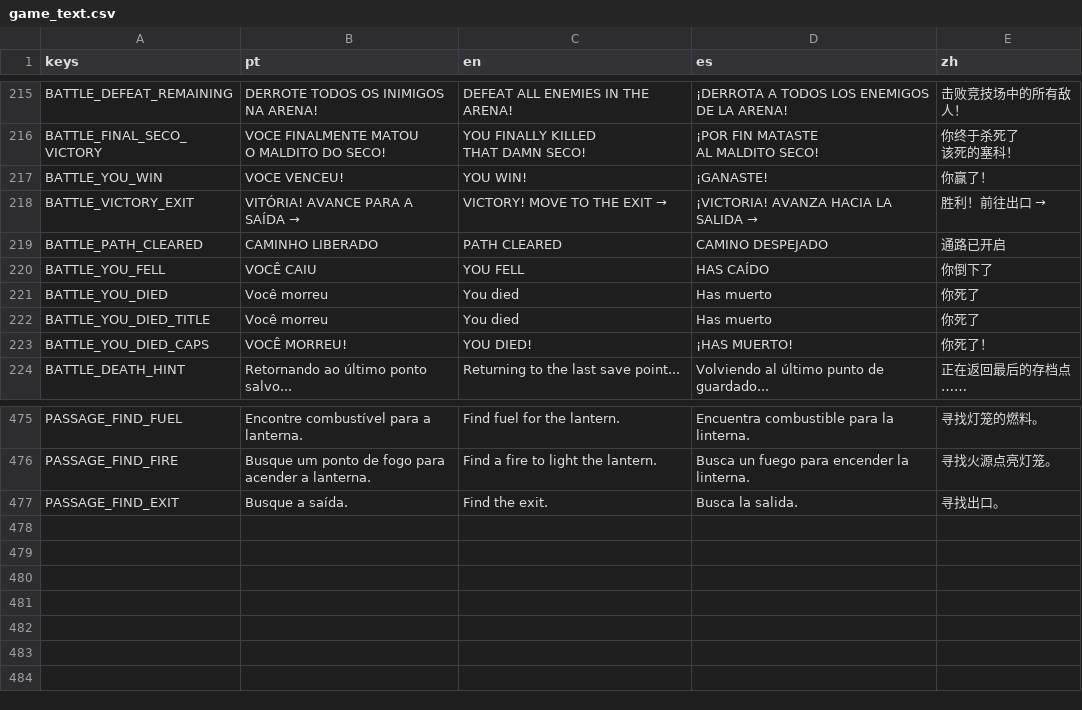
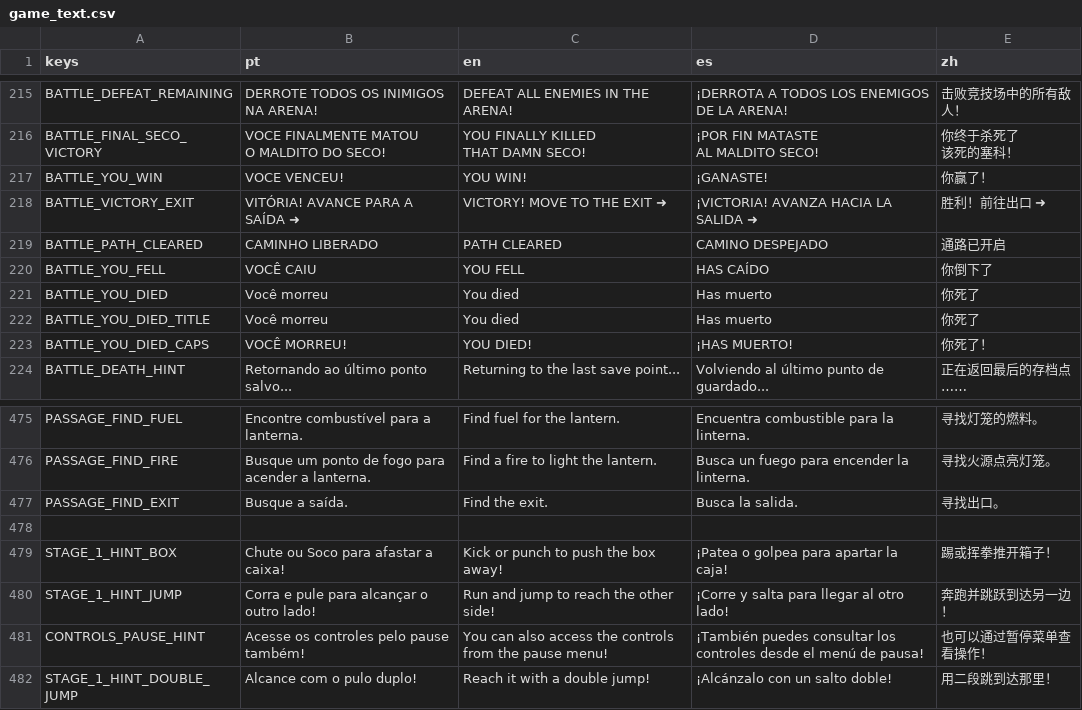
Before and after one commit to hileydson/As-Aventuras-de-Maycon-O-Resgate-do-Cabelo, a CSV file: translations/game_text.csv, drawn as a sheet; only a part is shown, gaps mark what is left out.

```diff
--- a/translations/game_text.csv
+++ b/translations/game_text.csv
@@ -229,3 +229,3 @@ AL MALDITO SECO!","你终于杀死了
 BATTLE_YOU_WIN,VOCE VENCEU!,YOU WIN!,¡GANASTE!,你赢了！
-BATTLE_VICTORY_EXIT,VITÓRIA!  AVANCE PARA A SAÍDA  →,VICTORY!  MOVE TO THE EXIT  →,¡VICTORIA!  AVANZA HACIA LA SALIDA  →,胜利！前往出口  →
+BATTLE_VICTORY_EXIT,VITÓRIA!  AVANCE PARA A SAÍDA  ➜,VICTORY!  MOVE TO THE EXIT  ➜,¡VICTORIA!  AVANZA HACIA LA SALIDA  ➜,胜利！前往出口  ➜
 BATTLE_PATH_CLEARED,CAMINHO LIBERADO,PATH CLEARED,CAMINO DESPEJADO,通路已开启
@@ -513 +513,6 @@ PASSAGE_FIND_FIRE,Busque um ponto de fogo para acender a lanterna.,Find a fire t
 PASSAGE_FIND_EXIT,Busque a saída.,Find the exit.,Busca la salida.,寻找出口。
+
+STAGE_1_HINT_BOX,Chute ou Soco para afastar a caixa!,Kick or punch to push the box away!,¡Patea o golpea para apartar la caja!,踢或挥拳推开箱子！
+STAGE_1_HINT_JUMP,Corra e pule para alcançar o outro lado!,Run and jump to reach the other side!,¡Corre y salta para llegar al otro lado!,奔跑并跳跃到达另一边！
+CONTROLS_PAUSE_HINT,Acesse os controles pelo pause também!,You can also access the controls from the pause menu!,¡También puedes consultar los controles desde el menú de pausa!,也可以通过暂停菜单查看操作！
+STAGE_1_HINT_DOUBLE_JUMP,Alcance com o pulo duplo!,Reach it with a double jump!,¡Alcánzalo con un salto doble!,用二段跳到达那里！
```
Also changed, not shown: 21 other files.
